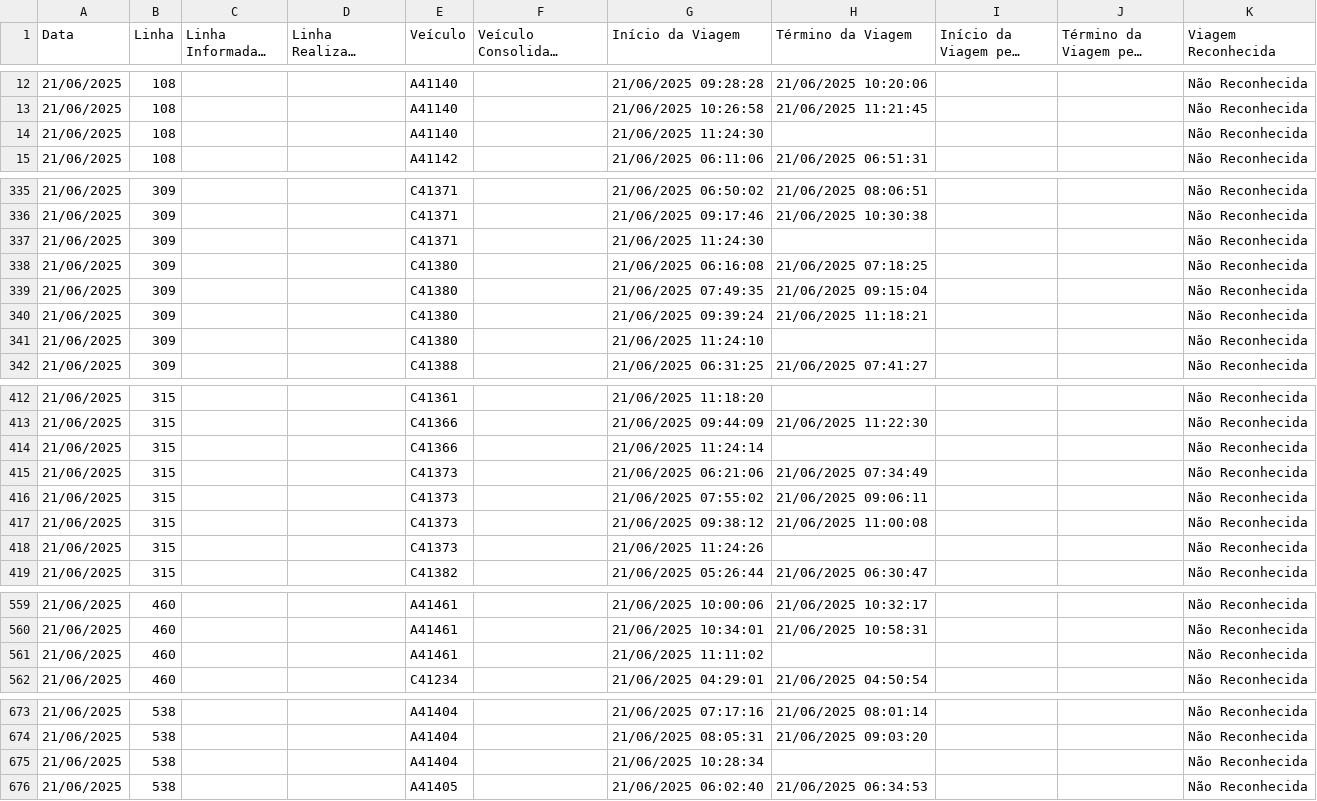
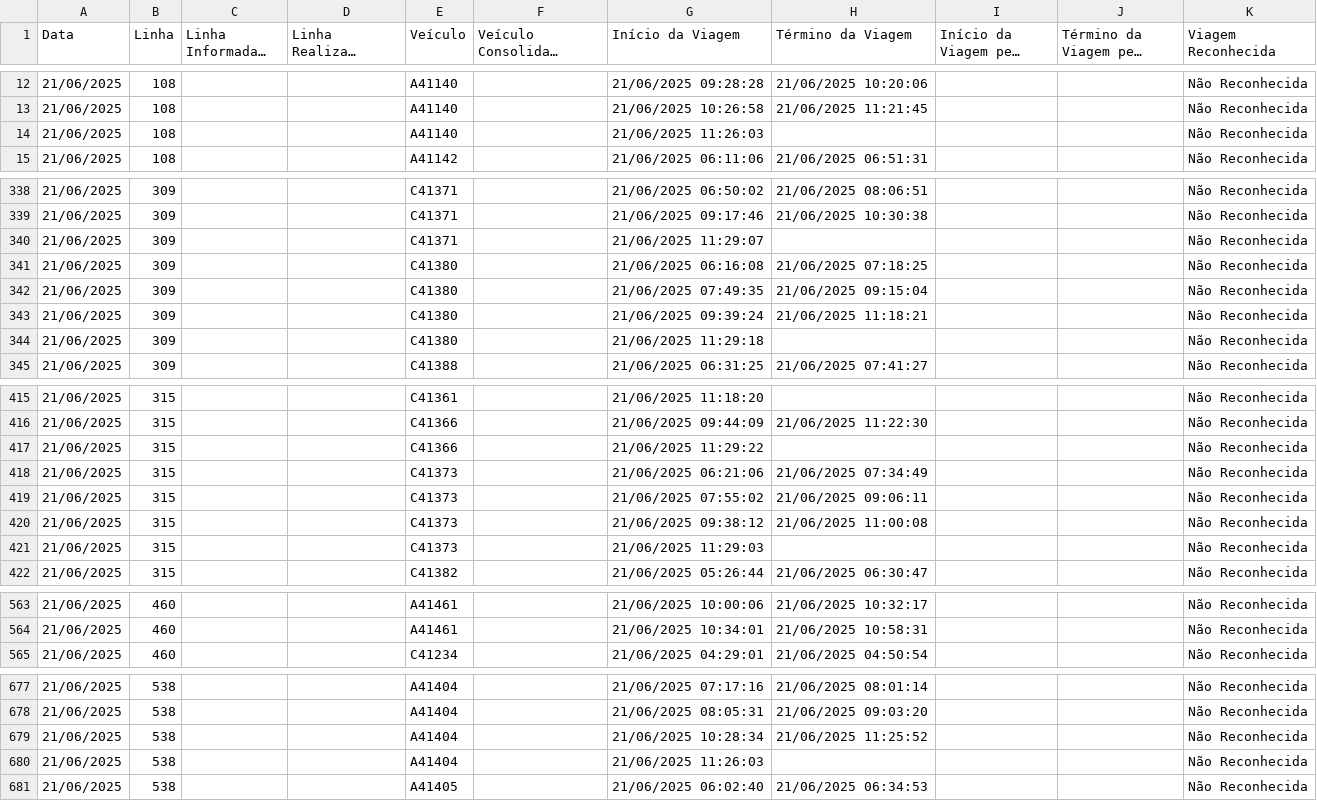
Before and after one commit to schuabi/painel_gps, a CSV file: dados/dados_gps.csv, drawn as a sheet; only a part is shown, gaps mark what is left out; long unchanged cells end in …; the diff covers the shown part only.

```diff
--- a/dados/dados_gps.csv
+++ b/dados/dados_gps.csv
@@ -13,3 +13,3 @@
 21/06/2025;108;;;A41140;;21/06/2025 10:26:58;21/06/2025 11:21:45;;;Não Reconhecida
-21/06/2025;108;;;A41140;;21/06/2025 11:24:30;;;;Não Reconhecida
+21/06/2025;108;;;A41140;;21/06/2025 11:26:03;;;;Não Reconhecida
 21/06/2025;108;;;A41142;;21/06/2025 06:11:06;21/06/2025 06:51:31;;;Não Reconhecida
@@ -336,3 +339,3 @@
 21/06/2025;309;;;C41371;;21/06/2025 09:17:46;21/06/2025 10:30:38;;;Não Reconhecida
-21/06/2025;309;;;C41371;;21/06/2025 11:24:30;;;;Não Reconhecida
+21/06/2025;309;;;C41371;;21/06/2025 11:29:07;;;;Não Reconhecida
 21/06/2025;309;;;C41380;;21/06/2025 06:16:08;21/06/2025 07:18:25;;;Não Reconhecida
@@ -340,3 +343,3 @@
 21/06/2025;309;;;C41380;;21/06/2025 09:39:24;21/06/2025 11:18:21;;;Não Reconhecida
-21/06/2025;309;;;C41380;;21/06/2025 11:24:10;;;;Não Reconhecida
+21/06/2025;309;;;C41380;;21/06/2025 11:29:18;;;;Não Reconhecida
 21/06/2025;309;;;C41388;;21/06/2025 06:31:25;21/06/2025 07:41:27;;;Não Reconhecida
@@ -413,3 +416,3 @@
 21/06/2025;315;;;C41366;;21/06/2025 09:44:09;21/06/2025 11:22:30;;;Não Reconhecida
-21/06/2025;315;;;C41366;;21/06/2025 11:24:14;;;;Não Reconhecida
+21/06/2025;315;;;C41366;;21/06/2025 11:29:22;;;;Não Reconhecida
 21/06/2025;315;;;C41373;;21/06/2025 06:21:06;21/06/2025 07:34:49;;;Não Reconhecida
@@ -417,3 +420,3 @@
 21/06/2025;315;;;C41373;;21/06/2025 09:38:12;21/06/2025 11:00:08;;;Não Reconhecida
-21/06/2025;315;;;C41373;;21/06/2025 11:24:26;;;;Não Reconhecida
+21/06/2025;315;;;C41373;;21/06/2025 11:29:03;;;;Não Reconhecida
 21/06/2025;315;;;C41382;;21/06/2025 05:26:44;21/06/2025 06:30:47;;;Não Reconhecida
@@ -560,3 +564,2 @@
 21/06/2025;460;;;A41461;;21/06/2025 10:34:01;21/06/2025 10:58:31;;;Não Reconhecida
-21/06/2025;460;;;A41461;;21/06/2025 11:11:02;;;;Não Reconhecida
 21/06/2025;460;;;C41234;;21/06/2025 04:29:01;21/06/2025 04:50:54;;;Não Reconhecida
@@ -674,3 +678,4 @@
 21/06/2025;538;;;A41404;;21/06/2025 08:05:31;21/06/2025 09:03:20;;;Não Reconhecida
-21/06/2025;538;;;A41404;;21/06/2025 10:28:34;;;;Não Reconhecida
+21/06/2025;538;;;A41404;;21/06/2025 10:28:34;21/06/2025 11:25:52;;;Não Reconhecida
+21/06/2025;538;;;A41404;;21/06/2025 11:26:03;;;;Não Reconhecida
 21/06/2025;538;;;A41405;;21/06/2025 06:02:40;21/06/2025 06:34:53;;;Não Reconhecida
```
Also changed, not shown: 5 added rows and 27 edited cells elsewhere in this file.
